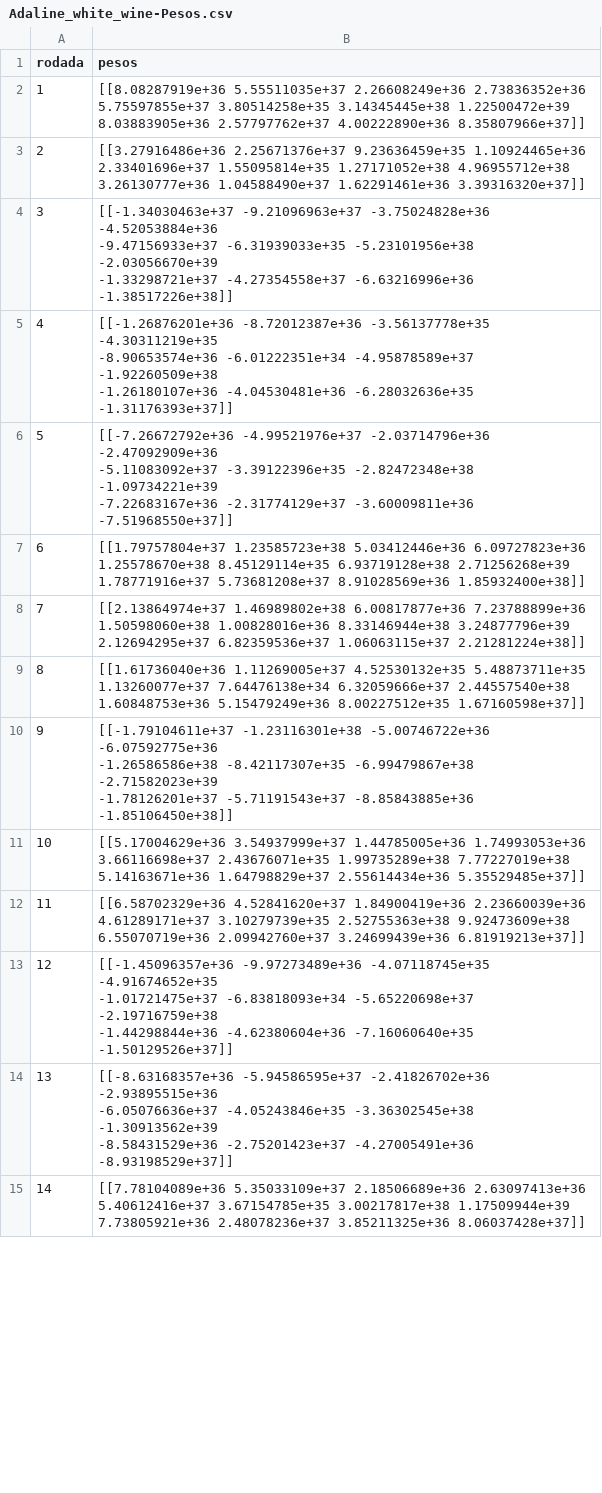
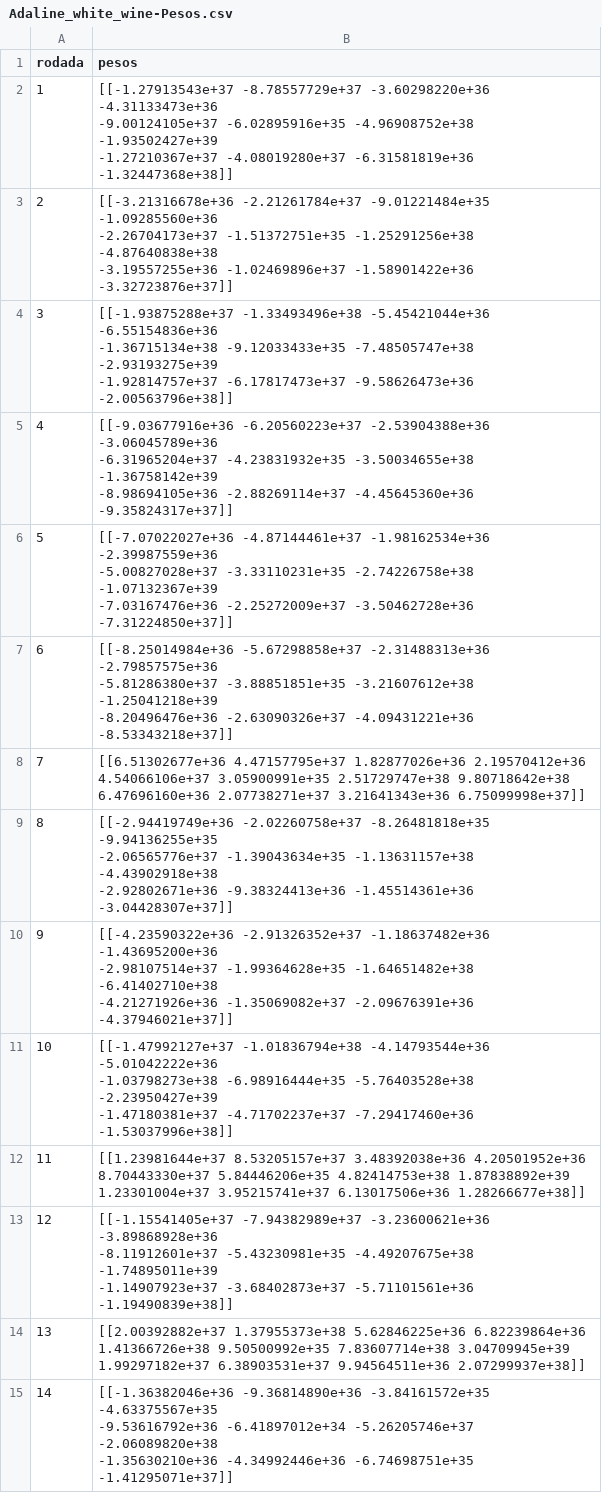
Before and after one commit to calbertofilho/ia-unifor, a CSV file: AV3/resultados/Adaline_white_wine-Pesos.csv, drawn as a sheet; only a part is shown; the diff covers the shown part only.

```diff
--- a/AV3/resultados/Adaline_white_wine-Pesos.csv
+++ b/AV3/resultados/Adaline_white_wine-Pesos.csv
@@ -1,43 +1,43 @@
 rodada,pesos
-1,"[[8.08287919e+36 5.55511035e+37 2.26608249e+36 2.73836352e+36
-  5.75597855e+37 3.80514258e+35 3.14345445e+38 1.22500472e+39
-  8.03883905e+36 2.57797762e+37 4.00222890e+36 8.35807966e+37]]"
-2,"[[3.27916486e+36 2.25671376e+37 9.23636459e+35 1.10924465e+36
-  2.33401696e+37 1.55095814e+35 1.27171052e+38 4.96955712e+38
-  3.26130777e+36 1.04588490e+37 1.62291461e+36 3.39316320e+37]]"
-3,"[[-1.34030463e+37 -9.21096963e+37 -3.75024828e+36 -4.52053884e+36
-  -9.47156933e+37 -6.31939033e+35 -5.23101956e+38 -2.03056670e+39
-  -1.33298721e+37 -4.27354558e+37 -6.63216996e+36 -1.38517226e+38]]"
-4,"[[-1.26876201e+36 -8.72012387e+36 -3.56137778e+35 -4.30311219e+35
-  -8.90653574e+36 -6.01222351e+34 -4.95878589e+37 -1.92260509e+38
-  -1.26180107e+36 -4.04530481e+36 -6.28032636e+35 -1.31176393e+37]]"
-5,"[[-7.26672792e+36 -4.99521976e+37 -2.03714796e+36 -2.47092909e+36
-  -5.11083092e+37 -3.39122396e+35 -2.82472348e+38 -1.09734221e+39
-  -7.22683167e+36 -2.31774129e+37 -3.60009811e+36 -7.51968550e+37]]"
-6,"[[1.79757804e+37 1.23585723e+38 5.03412446e+36 6.09727823e+36
-  1.25578670e+38 8.45129114e+35 6.93719128e+38 2.71256268e+39
-  1.78771916e+37 5.73681208e+37 8.91028569e+36 1.85932400e+38]]"
-7,"[[2.13864974e+37 1.46989802e+38 6.00817877e+36 7.23788899e+36
-  1.50598060e+38 1.00828016e+36 8.33146944e+38 3.24877796e+39
-  2.12694295e+37 6.82359536e+37 1.06063115e+37 2.21281224e+38]]"
-8,"[[1.61736040e+36 1.11269005e+37 4.52530132e+35 5.48873711e+35
-  1.13260077e+37 7.64476138e+34 6.32059666e+37 2.44557540e+38
-  1.60848753e+36 5.15479249e+36 8.00227512e+35 1.67160598e+37]]"
-9,"[[-1.79104611e+37 -1.23116301e+38 -5.00746722e+36 -6.07592775e+36
-  -1.26586586e+38 -8.42117307e+35 -6.99479867e+38 -2.71582023e+39
-  -1.78126201e+37 -5.71191543e+37 -8.85843885e+36 -1.85106450e+38]]"
-10,"[[5.17004629e+36 3.54937999e+37 1.44785005e+36 1.74993053e+36
-  3.66116698e+37 2.43676071e+35 1.99735289e+38 7.77227019e+38
-  5.14163671e+36 1.64798829e+37 2.55614434e+36 5.35529485e+37]]"
-11,"[[6.58702329e+36 4.52841620e+37 1.84900419e+36 2.23660039e+36
-  4.61289171e+37 3.10279739e+35 2.52755363e+38 9.92473609e+38
-  6.55070719e+36 2.09942760e+37 3.24699439e+36 6.81919213e+37]]"
-12,"[[-1.45096357e+36 -9.97273489e+36 -4.07118745e+35 -4.91674652e+35
-  -1.01721475e+37 -6.83818093e+34 -5.65220698e+37 -2.19716759e+38
-  -1.44298844e+36 -4.62380604e+36 -7.16060640e+35 -1.50129526e+37]]"
-13,"[[-8.63168357e+36 -5.94586595e+37 -2.41826702e+36 -2.93895515e+36
-  -6.05076636e+37 -4.05243846e+35 -3.36302545e+38 -1.30913562e+39
-  -8.58431529e+36 -2.75201423e+37 -4.27005491e+36 -8.93198529e+37]]"
-14,"[[7.78104089e+36 5.35033109e+37 2.18506689e+36 2.63097413e+36
-  5.40612416e+37 3.67154785e+35 3.00217817e+38 1.17509944e+39
-  7.73805921e+36 2.48078236e+37 3.85211325e+36 8.06037428e+37]]"
+1,"[[-1.27913543e+37 -8.78557729e+37 -3.60298220e+36 -4.31133473e+36
+  -9.00124105e+37 -6.02895916e+35 -4.96908752e+38 -1.93502427e+39
+  -1.27210367e+37 -4.08019280e+37 -6.31581819e+36 -1.32447368e+38]]"
+2,"[[-3.21316678e+36 -2.21261784e+37 -9.01221484e+35 -1.09285560e+36
+  -2.26704173e+37 -1.51372751e+35 -1.25291256e+38 -4.87640838e+38
+  -3.19557255e+36 -1.02469896e+37 -1.58901422e+36 -3.32723876e+37]]"
+3,"[[-1.93875288e+37 -1.33493496e+38 -5.45421044e+36 -6.55154836e+36
+  -1.36715134e+38 -9.12033433e+35 -7.48505747e+38 -2.93193275e+39
+  -1.92814757e+37 -6.17817473e+37 -9.58626473e+36 -2.00563796e+38]]"
+4,"[[-9.03677916e+36 -6.20560223e+37 -2.53904388e+36 -3.06045789e+36
+  -6.31965204e+37 -4.23831932e+35 -3.50034655e+38 -1.36758142e+39
+  -8.98694105e+36 -2.88269114e+37 -4.45645360e+36 -9.35824317e+37]]"
+5,"[[-7.07022027e+36 -4.87144461e+37 -1.98162534e+36 -2.39987559e+36
+  -5.00827028e+37 -3.33110231e+35 -2.74226758e+38 -1.07132367e+39
+  -7.03167476e+36 -2.25272009e+37 -3.50462728e+36 -7.31224850e+37]]"
+6,"[[-8.25014984e+36 -5.67298858e+37 -2.31488313e+36 -2.79857575e+36
+  -5.81286380e+37 -3.88851851e+35 -3.21607612e+38 -1.25041218e+39
+  -8.20496476e+36 -2.63090326e+37 -4.09431221e+36 -8.53343218e+37]]"
+7,"[[6.51302677e+36 4.47157795e+37 1.82877026e+36 2.19570412e+36
+  4.54066106e+37 3.05900991e+35 2.51729747e+38 9.80718642e+38
+  6.47696160e+36 2.07738271e+37 3.21641343e+36 6.75099998e+37]]"
+8,"[[-2.94419749e+36 -2.02260758e+37 -8.26481818e+35 -9.94136255e+35
+  -2.06565776e+37 -1.39043634e+35 -1.13631157e+38 -4.43902918e+38
+  -2.92802671e+36 -9.38324413e+36 -1.45514361e+36 -3.04428307e+37]]"
+9,"[[-4.23590322e+36 -2.91326352e+37 -1.18637482e+36 -1.43695200e+36
+  -2.98107514e+37 -1.99364628e+35 -1.64651482e+38 -6.41402710e+38
+  -4.21271926e+36 -1.35069082e+37 -2.09676391e+36 -4.37946021e+37]]"
+10,"[[-1.47992127e+37 -1.01836794e+38 -4.14793544e+36 -5.01042222e+36
+  -1.03798273e+38 -6.98916444e+35 -5.76403528e+38 -2.23950427e+39
+  -1.47180381e+37 -4.71702237e+37 -7.29417460e+36 -1.53037996e+38]]"
+11,"[[1.23981644e+37 8.53205157e+37 3.48392038e+36 4.20501952e+36
+  8.70443330e+37 5.84446206e+35 4.82414753e+38 1.87838892e+39
+  1.23301004e+37 3.95215741e+37 6.13017506e+36 1.28266677e+38]]"
+12,"[[-1.15541405e+37 -7.94382989e+37 -3.23600621e+36 -3.89868928e+36
+  -8.11912601e+37 -5.43230981e+35 -4.49207675e+38 -1.74895011e+39
+  -1.14907923e+37 -3.68402873e+37 -5.71101561e+36 -1.19490839e+38]]"
+13,"[[2.00392882e+37 1.37955373e+38 5.62846225e+36 6.82239864e+36
+  1.41366726e+38 9.50500992e+35 7.83607714e+38 3.04709945e+39
+  1.99297182e+37 6.38903531e+37 9.94564511e+36 2.07299937e+38]]"
+14,"[[-1.36382046e+36 -9.36814890e+36 -3.84161572e+35 -4.63375567e+35
+  -9.53616792e+36 -6.41897012e+34 -5.26205746e+37 -2.06089820e+38
+  -1.35630210e+36 -4.34992446e+36 -6.74698751e+35 -1.41295071e+37]]"
```
Also changed, not shown: 86 edited cells elsewhere in this file, AV3/resultados/Perceptron_espiral-Pesos.csv, 7 other files.
